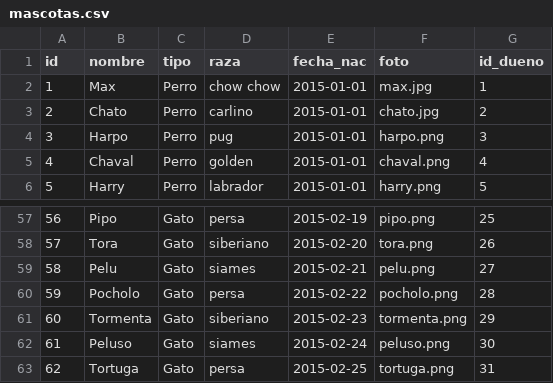
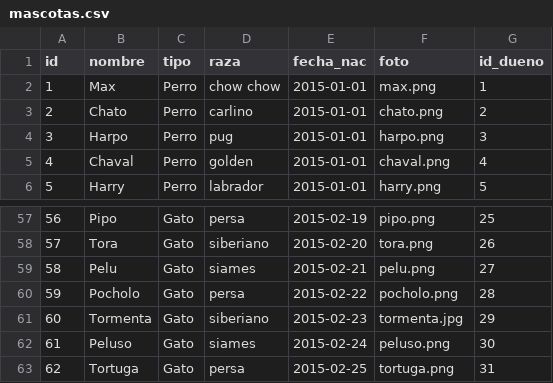
Before and after one commit to rexman10/POO-P04-ProyectoG-01-P2, a CSV file: archivos/mascotas.csv, drawn as a sheet; only a part is shown, gaps mark what is left out.

```diff
--- a/archivos/mascotas.csv
+++ b/archivos/mascotas.csv
@@ -1,4 +1,4 @@
 id;nombre;tipo;raza;fecha_nac;foto;id_dueno
-1;Max;Perro;chow chow;2015-01-01;max.jpg;1
-2;Chato;Perro;carlino;2015-01-01;chato.jpg;2
+1;Max;Perro;chow chow;2015-01-01;max.png;1
+2;Chato;Perro;carlino;2015-01-01;chato.png;2
 3;Harpo;Perro;pug;2015-01-01;harpo.png;3
@@ -60,3 +60,3 @@
 59;Pocholo;Gato;persa;2015-02-22;pocholo.png;28
-60;Tormenta;Gato;siberiano;2015-02-23;tormenta.png;29
+60;Tormenta;Gato;siberiano;2015-02-23;tormenta.jpg;29
 61;Peluso;Gato;siames;2015-02-24;peluso.png;30
```
Also changed, not shown: archivos/auspiciantes.csv, archivos/duenios.csv, 3 other files.
